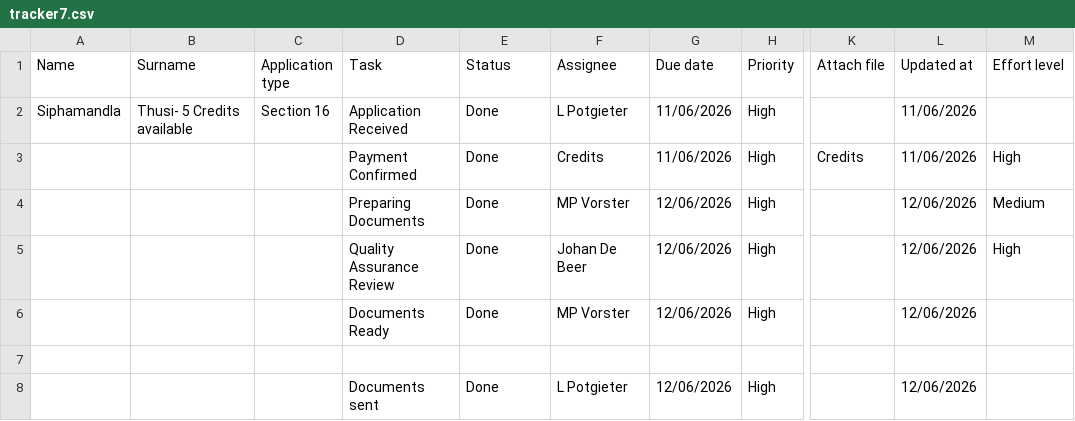
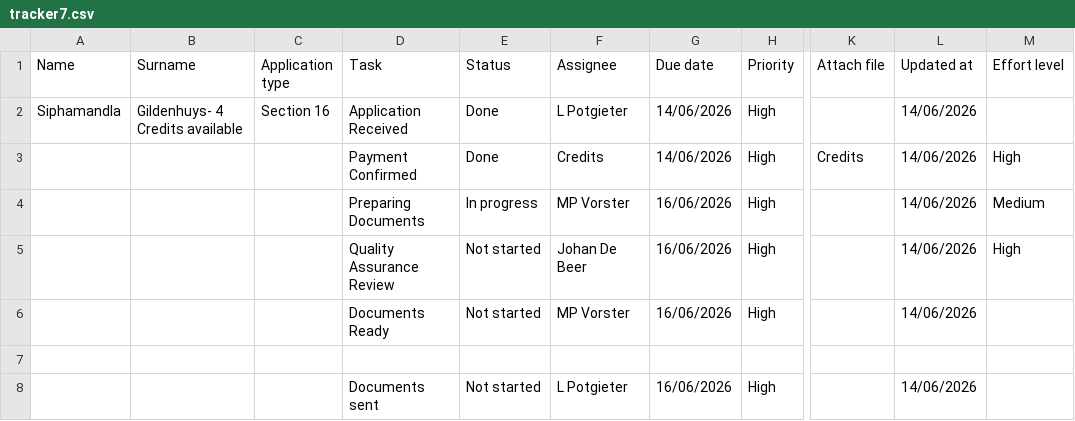
Before and after one commit to johandebeer21/Tracker-Demo, a CSV file: tracker7.csv, drawn as a sheet; only a part is shown, gaps mark what is left out; the diff names each change by its address in the sheet, - before the commit and + after, or states it on an @@ line.

Commit message:
Modify application records for Siphamandla Gildenhuys
Updated application details for Siphamandla Gildenhuys, including changes in task status and due dates.

```diff
--- a/tracker7.csv
+++ b/tracker7.csv
-B2 (Surname): Thusi- 5 Credits available
+B2 (Surname): Gildenhuys- 4 Credits available
-G2:G3 (Due date): 11/06/2026
+G2:G3 (Due date): 14/06/2026
-L2:L3 (Updated at): 11/06/2026
+L2:L3 (Updated at): 14/06/2026
-E4 (Status): Done
+E4 (Status): In progress
-G4:G6 (Due date): 12/06/2026
+G4:G6 (Due date): 16/06/2026
-L4:L6 (Updated at): 12/06/2026
+L4:L6 (Updated at): 14/06/2026
-E5:E6 (Status): Done
+E5:E6 (Status): Not started
-E8 (Status): Done
+E8 (Status): Not started
-G8 (Due date): 12/06/2026
+G8 (Due date): 16/06/2026
-L8 (Updated at): 12/06/2026
+L8 (Updated at): 14/06/2026
```
